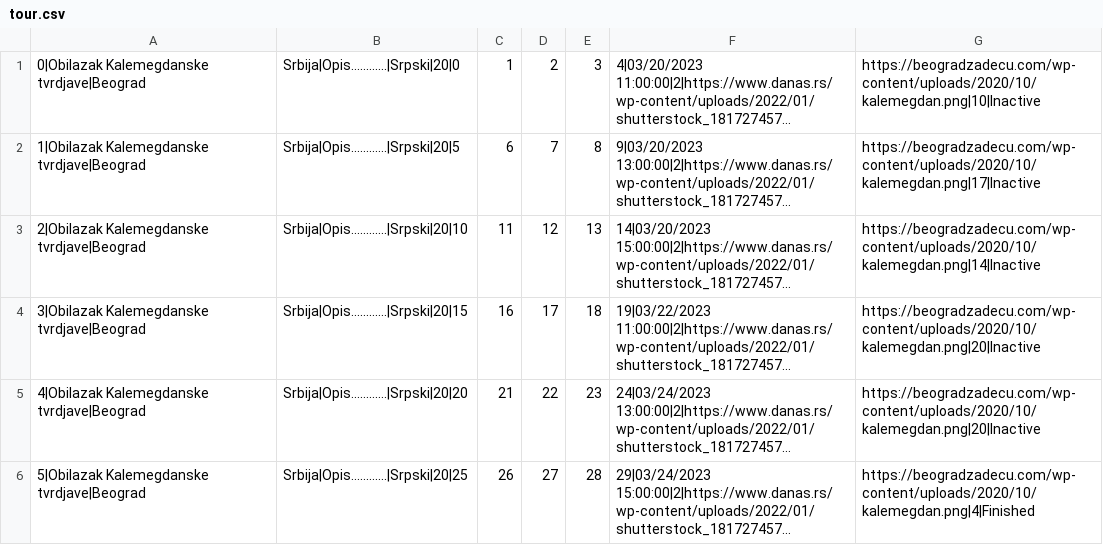
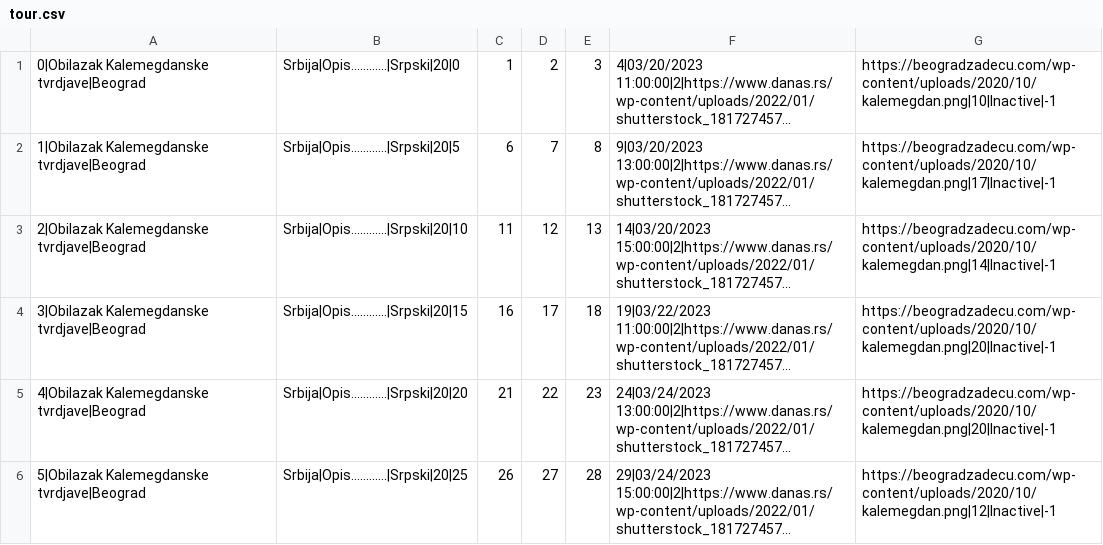
Before and after one commit to jblanusa13/SimsProjekat, a CSV file: ProjectSims/ProjectSims/Resources/Data/tour.csv, drawn as a sheet; long unchanged cells end in …; the diff names each change by its address in the sheet, - before the commit and + after, or states it on an @@ line.

```diff
--- a/ProjectSims/ProjectSims/Resources/Data/tour.csv
+++ b/ProjectSims/ProjectSims/Resources/Data/tour.csv
-G1: https://beogradzadecu.com/wp-content/uploads/2020/10/kalemegdan.png|10|Inactive
+G1: https://beogradzadecu.com/wp-content/uploads/2020/10/kalemegdan.png|10|Inactive|-1
-G2: https://beogradzadecu.com/wp-content/uploads/2020/10/kalemegdan.png|17|Inactive
+G2: https://beogradzadecu.com/wp-content/uploads/2020/10/kalemegdan.png|17|Inactive|-1
-G3: https://beogradzadecu.com/wp-content/uploads/2020/10/kalemegdan.png|14|Inactive
+G3: https://beogradzadecu.com/wp-content/uploads/2020/10/kalemegdan.png|14|Inactive|-1
-G4:G5: https://beogradzadecu.com/wp-content/uploads/2020/10/kalemegdan.png|20|Inactive
+G4:G5: https://beogradzadecu.com/wp-content/uploads/2020/10/kalemegdan.png|20|Inactive|-1
-G6: https://beogradzadecu.com/wp-content/uploads/2020/10/kalemegdan.png|4|Finished
+G6: https://beogradzadecu.com/wp-content/uploads/2020/10/kalemegdan.png|12|Inactive|-1
```
Also changed, not shown: ProjectSims/ProjectSims/Resources/Data/keypoint.csv, 11 other files.
